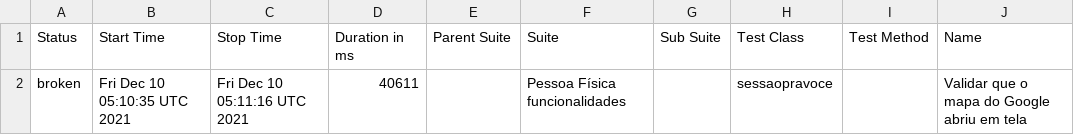
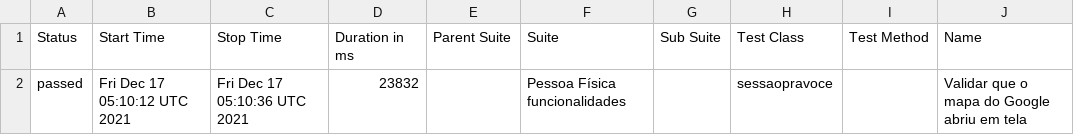
Before and after one commit to reinaldorossetti/ruby_cucumber_capybara_playwright, a CSV file: firefox/data/suites.csv, drawn as a sheet; only a part is shown; the diff names each change by its address in the sheet, - before the commit and + after, or states it on an @@ line.

```diff
--- a/firefox/data/suites.csv
+++ b/firefox/data/suites.csv
-A2 (Status): broken
+A2 (Status): passed
-B2 (Start Time): Fri Dec 10 05:10:35 UTC 2021
+B2 (Start Time): Fri Dec 17 05:10:12 UTC 2021
-C2 (Stop Time): Fri Dec 10 05:11:16 UTC 2021
+C2 (Stop Time): Fri Dec 17 05:10:36 UTC 2021
-D2 (Duration in ms): 40611
+D2 (Duration in ms): 23832
```
Also changed, not shown: 31 other files.
